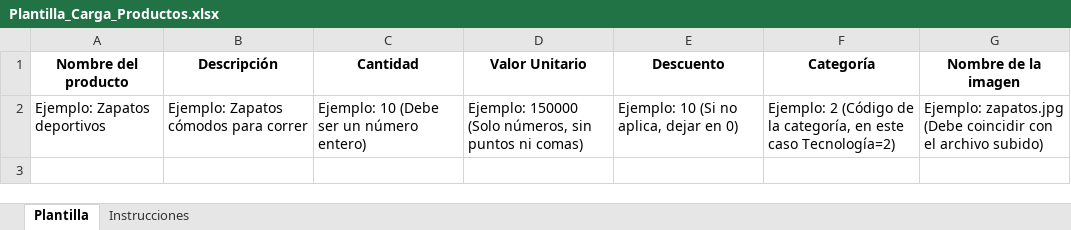
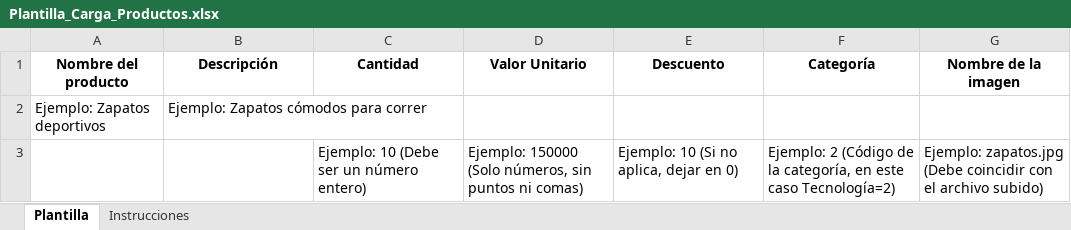
Before and after one commit to David-Soriano/shoop, an Excel workbook: plantillas/Plantilla_Carga_Productos.xlsx, sheet Plantilla, drawn as a sheet; values as stored, in another font and other column widths than the file's, no borders; addresses are those after the commit; the diff names each change by its address in the sheet, - before the commit and + after, or states it on an @@ line.

Commit message:
ajuste plantilla

```diff
--- a/plantillas/Plantilla_Carga_Productos.xlsx (sheet Plantilla)
+++ b/plantillas/Plantilla_Carga_Productos.xlsx (sheet Plantilla)
+row 2: Ejemplo: Zapatos deportivos | Ejemplo: Zapatos cómodos para correr
-A3 (Nombre del producto): Ejemplo: Zapatos deportivos
+A3 (Nombre del producto): (empty)
-B3 (Descripción): Ejemplo: Zapatos cómodos para correr
+B3 (Descripción): (empty)
```
